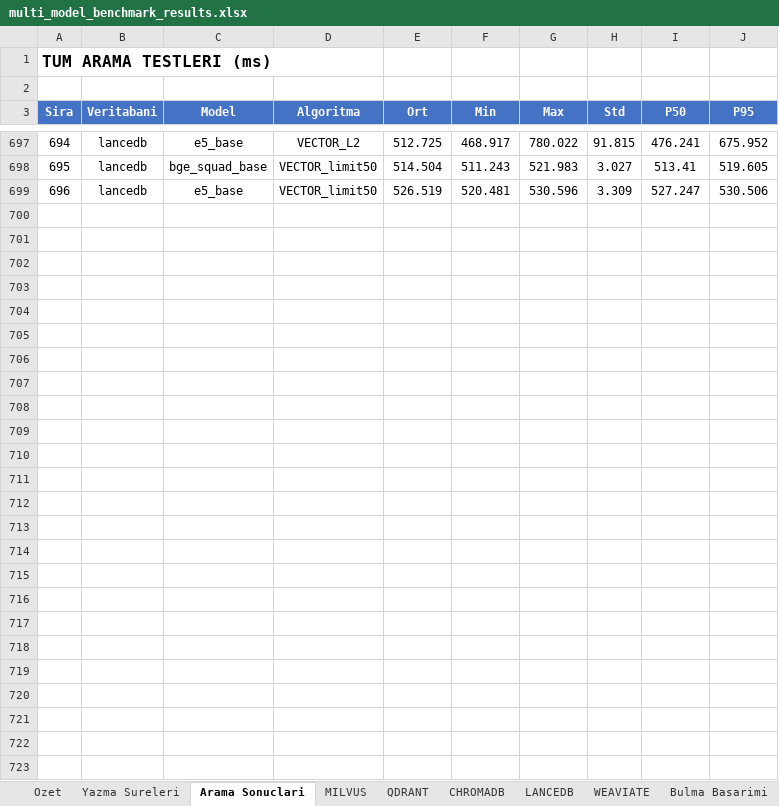
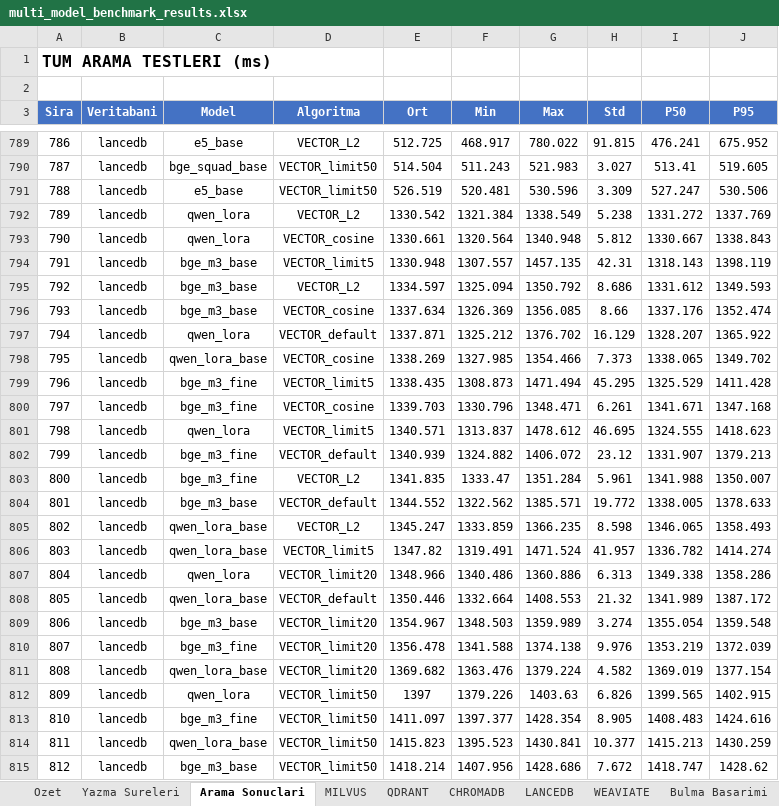
Before and after one commit to Ugurhandasdemir/Local_deep_research, an Excel workbook: multi_model_benchmark_results.xlsx, sheet Arama Sonuclari, drawn as a sheet; only a part is shown, gaps mark what is left out; values as stored, in another font and other column widths than the file's, no borders; the diff covers the shown part only; the diff names each change by its address in the sheet, - before the commit and + after, or states it on an @@ line.

```diff
--- a/multi_model_benchmark_results.xlsx (sheet Arama Sonuclari)
+++ b/multi_model_benchmark_results.xlsx (sheet Arama Sonuclari)
@@ column A (Sira) renumbered between rows 247 and 791 @@
+row 792: 789 | lancedb | qwen_lora | VECTOR_L2 | 1330.542 | 1321.384 | 1338.549 | 5.238 | 1331.272 | 1337.769
+row 793: 790 | lancedb | qwen_lora | VECTOR_cosine | 1330.661 | 1320.564 | 1340.948 | 5.812 | 1330.667 | 1338.843
+row 794: 791 | lancedb | bge_m3_base | VECTOR_limit5 | 1330.948 | 1307.557 | 1457.135 | 42.31 | 1318.143 | 1398.119
+row 795: 792 | lancedb | bge_m3_base | VECTOR_L2 | 1334.597 | 1325.094 | 1350.792 | 8.686 | 1331.612 | 1349.593
+row 796: 793 | lancedb | bge_m3_base | VECTOR_cosine | 1337.634 | 1326.369 | 1356.085 | 8.66 | 1337.176 | 1352.474
+row 797: 794 | lancedb | qwen_lora | VECTOR_default | 1337.871 | 1325.212 | 1376.702 | 16.129 | 1328.207 | 1365.922
+row 798: 795 | lancedb | qwen_lora_base | VECTOR_cosine | 1338.269 | 1327.985 | 1354.466 | 7.373 | 1338.065 | 1349.702
+row 799: 796 | lancedb | bge_m3_fine | VECTOR_limit5 | 1338.435 | 1308.873 | 1471.494 | 45.295 | 1325.529 | 1411.428
+row 800: 797 | lancedb | bge_m3_fine | VECTOR_cosine | 1339.703 | 1330.796 | 1348.471 | 6.261 | 1341.671 | 1347.168
+row 801: 798 | lancedb | qwen_lora | VECTOR_limit5 | 1340.571 | 1313.837 | 1478.612 | 46.695 | 1324.555 | 1418.623
+row 802: 799 | lancedb | bge_m3_fine | VECTOR_default | 1340.939 | 1324.882 | 1406.072 | 23.12 | 1331.907 | 1379.213
+row 803: 800 | lancedb | bge_m3_fine | VECTOR_L2 | 1341.835 | 1333.47 | 1351.284 | 5.961 | 1341.988 | 1350.007
+row 804: 801 | lancedb | bge_m3_base | VECTOR_default | 1344.552 | 1322.562 | 1385.571 | 19.772 | 1338.005 | 1378.633
+row 805: 802 | lancedb | qwen_lora_base | VECTOR_L2 | 1345.247 | 1333.859 | 1366.235 | 8.598 | 1346.065 | 1358.493
+row 806: 803 | lancedb | qwen_lora_base | VECTOR_limit5 | 1347.82 | 1319.491 | 1471.524 | 41.957 | 1336.782 | 1414.274
+row 807: 804 | lancedb | qwen_lora | VECTOR_limit20 | 1348.966 | 1340.486 | 1360.886 | 6.313 | 1349.338 | 1358.286
+row 808: 805 | lancedb | qwen_lora_base | VECTOR_default | 1350.446 | 1332.664 | 1408.553 | 21.32 | 1341.989 | 1387.172
+row 809: 806 | lancedb | bge_m3_base | VECTOR_limit20 | 1354.967 | 1348.503 | 1359.989 | 3.274 | 1355.054 | 1359.548
+row 810: 807 | lancedb | bge_m3_fine | VECTOR_limit20 | 1356.478 | 1341.588 | 1374.138 | 9.976 | 1353.219 | 1372.039
+row 811: 808 | lancedb | qwen_lora_base | VECTOR_limit20 | 1369.682 | 1363.476 | 1379.224 | 4.582 | 1369.019 | 1377.154
+row 812: 809 | lancedb | qwen_lora | VECTOR_limit50 | 1397 | 1379.226 | 1403.63 | 6.826 | 1399.565 | 1402.915
+row 813: 810 | lancedb | bge_m3_fine | VECTOR_limit50 | 1411.097 | 1397.377 | 1428.354 | 8.905 | 1408.483 | 1424.616
+row 814: 811 | lancedb | qwen_lora_base | VECTOR_limit50 | 1415.823 | 1395.523 | 1430.841 | 10.377 | 1415.213 | 1430.259
+row 815: 812 | lancedb | bge_m3_base | VECTOR_limit50 | 1418.214 | 1407.956 | 1428.686 | 7.672 | 1418.747 | 1428.62
```
Also changed, not shown: 92 added rows elsewhere in this sheet, sheet Bulma Basarimi, sheet WEAVIATE, sheet BB_CHROMADB, sheet BB_MILVUS, sheet BB_QDRANT, sheet BB_WEAVIATE, 7 more sheets, other sheet tabs, 5 other files.
